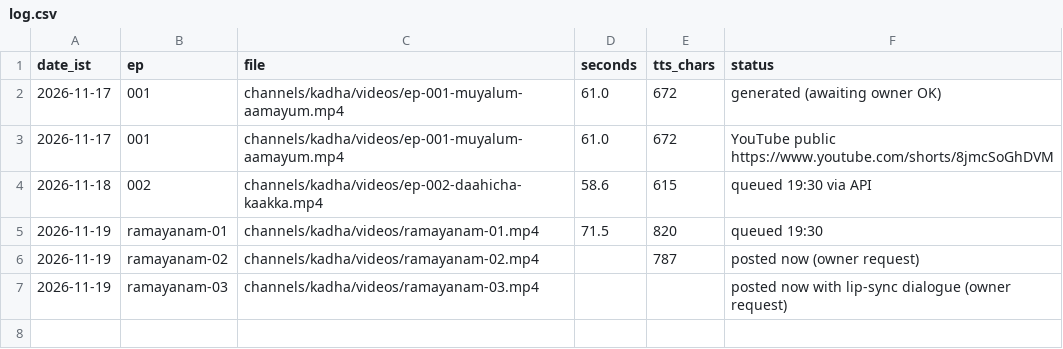
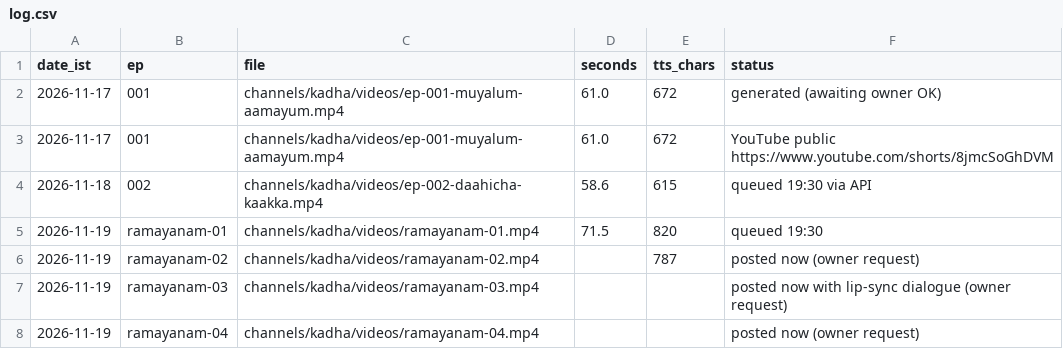
Before and after one commit to vipinlalrv91/403-unlocked-media, a CSV file: channels/kadha/runs/log.csv, drawn as a sheet.

```diff
--- a/channels/kadha/runs/log.csv
+++ b/channels/kadha/runs/log.csv
@@ -7 +7,2 @@ date_ist,ep,file,seconds,tts_chars,status
 2026-11-19,ramayanam-03,channels/kadha/videos/ramayanam-03.mp4,,,posted now with lip-sync dialogue (owner request)
+2026-11-19,ramayanam-04,channels/kadha/videos/ramayanam-04.mp4,,,posted now (owner request)
```
Also changed, not shown: 2 other files.
